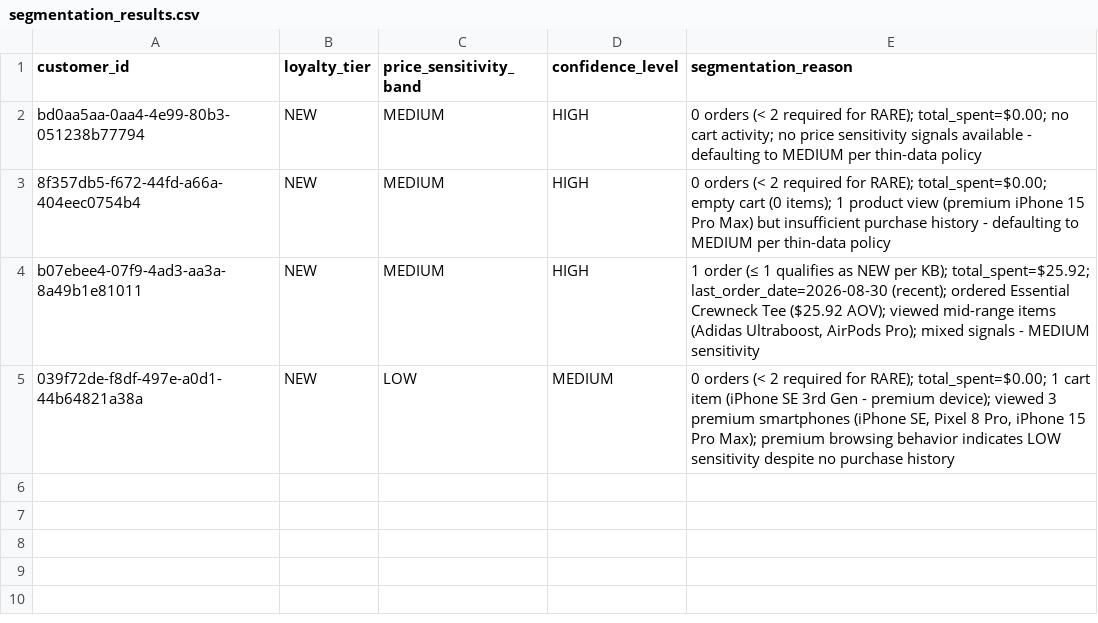
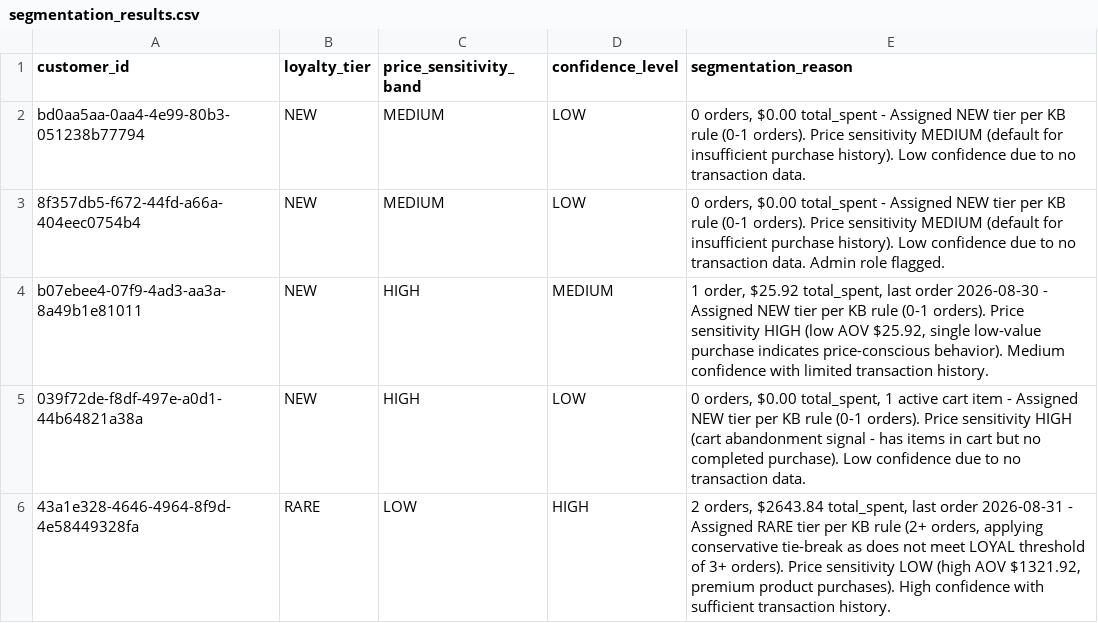
Before and after one commit to thiruveedhulaMANAS/testing_folder, a CSV file: Segmentation/segmentation_results.csv, drawn as a sheet.

Commit message:
Update segmentation_results.csv

```diff
--- a/Segmentation/segmentation_results.csv
+++ b/Segmentation/segmentation_results.csv
@@ -1,5 +1,6 @@
 customer_id,loyalty_tier,price_sensitivity_band,confidence_level,segmentation_reason
-bd0aa5aa-0aa4-4e99-80b3-051238b77794,NEW,MEDIUM,HIGH,"0 orders (< 2 required for RARE); total_spent=$0.00; no cart activity; no price sensitivity signals available - defaulting to MEDIUM per thin-data policy"
-8f357db5-f672-44fd-a66a-404eec0754b4,NEW,MEDIUM,HIGH,"0 orders (< 2 required for RARE); total_spent=$0.00; empty cart (0 items); 1 product view (premium iPhone 15 Pro Max) but insufficient purchase history - defaulting to MEDIUM per thin-data policy"
-b07ebee4-07f9-4ad3-aa3a-8a49b1e81011,NEW,MEDIUM,HIGH,"1 order (≤ 1 qualifies as NEW per KB); total_spent=$25.92; last_order_date=2026-08-30 (recent); ordered Essential Crewneck Tee ($25.92 AOV); viewed mid-range items (Adidas Ultraboost, AirPods Pro); mixed signals - MEDIUM sensitivity"
-039f72de-f8df-497e-a0d1-44b64821a38a,NEW,LOW,MEDIUM,"0 orders (< 2 required for RARE); total_spent=$0.00; 1 cart item (iPhone SE 3rd Gen - premium device); viewed 3 premium smartphones (iPhone SE, Pixel 8 Pro, iPhone 15 Pro Max); premium browsing behavior indicates LOW sensitivity despite no purchase history"
+bd0aa5aa-0aa4-4e99-80b3-051238b77794,NEW,MEDIUM,LOW,"0 orders, $0.00 total_spent - Assigned NEW tier per KB rule (0-1 orders). Price sensitivity MEDIUM (default for insufficient purchase history). Low confidence due to no transaction data."
+8f357db5-f672-44fd-a66a-404eec0754b4,NEW,MEDIUM,LOW,"0 orders, $0.00 total_spent - Assigned NEW tier per KB rule (0-1 orders). Price sensitivity MEDIUM (default for insufficient purchase history). Low confidence due to no transaction data. Admin role flagged."
+b07ebee4-07f9-4ad3-aa3a-8a49b1e81011,NEW,HIGH,MEDIUM,"1 order, $25.92 total_spent, last order 2026-08-30 - Assigned NEW tier per KB rule (0-1 orders). Price sensitivity HIGH (low AOV $25.92, single low-value purchase indicates price-conscious behavior). Medium confidence with limited transaction history."
+039f72de-f8df-497e-a0d1-44b64821a38a,NEW,HIGH,LOW,"0 orders, $0.00 total_spent, 1 active cart item - Assigned NEW tier per KB rule (0-1 orders). Price sensitivity HIGH (cart abandonment signal - has items in cart but no completed purchase). Low confidence due to no transaction data."
+43a1e328-4646-4964-8f9d-4e58449328fa,RARE,LOW,HIGH,"2 orders, $2643.84 total_spent, last order 2026-08-31 - Assigned RARE tier per KB rule (2+ orders, applying conservative tie-break as does not meet LOYAL threshold of 3+ orders). Price sensitivity LOW (high AOV $1321.92, premium product purchases). High confidence with sufficient transaction history."
```
